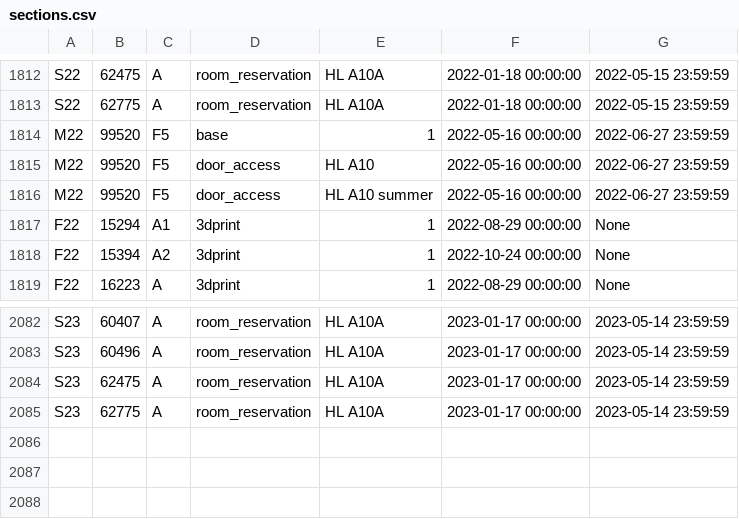
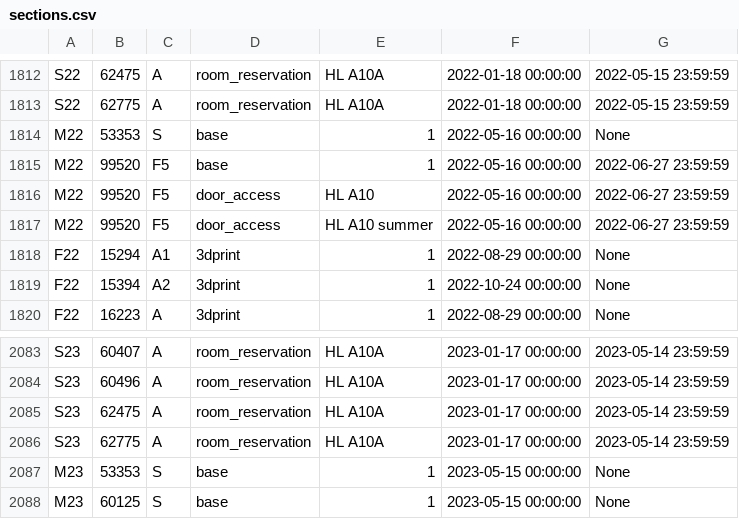
Before and after one commit to CMUIDeATe/aclman, a CSV file: src/data/sections.csv, drawn as a sheet; only a part is shown, gaps mark what is left out.

Commit message:
Add Summer 2023 sections and privs
Also normalize missing privileges from the M22 instance of 53353.

```diff
--- a/src/data/sections.csv
+++ b/src/data/sections.csv
@@ -1813,2 +1813,3 @@ S22,62475,A,room_reservation,HL A10A,2022-01-18 00:00:00,2022-05-15 23:59:59
 S22,62775,A,room_reservation,HL A10A,2022-01-18 00:00:00,2022-05-15 23:59:59
+M22,53353,S,base,1,2022-05-16 00:00:00,None
 M22,99520,F5,base,1,2022-05-16 00:00:00,2022-06-27 23:59:59
@@ -2085 +2086,3 @@ S23,62475,A,room_reservation,HL A10A,2023-01-17 00:00:00,2023-05-14 23:59:59
 S23,62775,A,room_reservation,HL A10A,2023-01-17 00:00:00,2023-05-14 23:59:59
+M23,53353,S,base,1,2023-05-15 00:00:00,None
+M23,60125,S,base,1,2023-05-15 00:00:00,None
```
Also changed, not shown: 1 other file.
